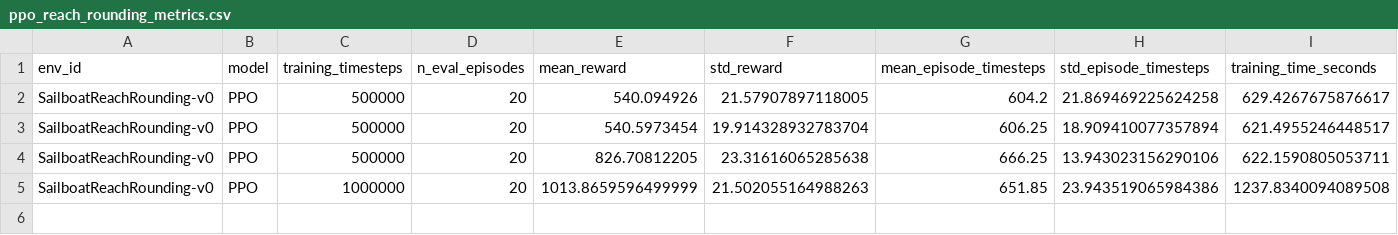
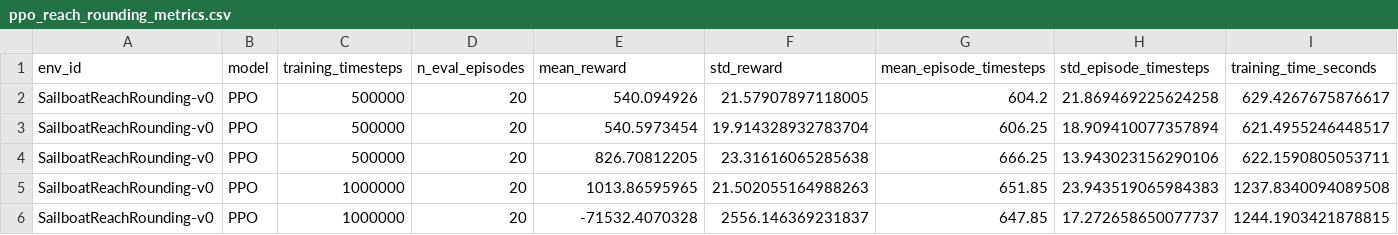
Before and after one commit to nfrank6-depaul/tiny-tackers, a CSV file: metrics/ppo_reach_rounding_metrics.csv, drawn as a sheet.

```diff
--- a/metrics/ppo_reach_rounding_metrics.csv
+++ b/metrics/ppo_reach_rounding_metrics.csv
@@ -4,2 +4,3 @@ SailboatReachRounding-v0,PPO,500000,20,540.5973454,19.914328932783704,606.25,18.
 SailboatReachRounding-v0,PPO,500000,20,826.70812205,23.31616065285638,666.25,13.943023156290106,622.1590805053711
-SailboatReachRounding-v0,PPO,1000000,20,1013.8659596499999,21.502055164988263,651.85,23.943519065984386,1237.8340094089508
+SailboatReachRounding-v0,PPO,1000000,20,1013.86595965,21.502055164988263,651.85,23.943519065984383,1237.8340094089508
+SailboatReachRounding-v0,PPO,1000000,20,-71532.4070328,2556.146369231837,647.85,17.272658650077737,1244.1903421878815
```
Also changed, not shown: 3 other files.
